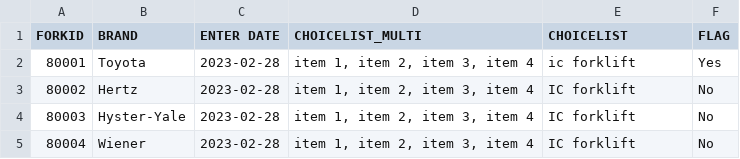
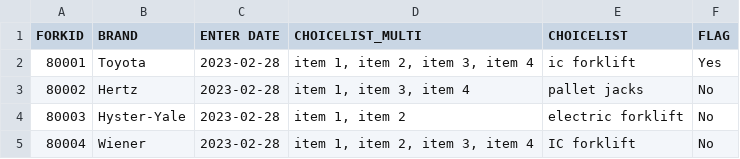
Before and after one commit to icolaes/csv, a CSV file: automatic.csv, drawn as a sheet; the diff names each change by its address in the sheet, - before the commit and + after, or states it on an @@ line.

Commit message:
Update automatic.csv

```diff
--- a/automatic.csv
+++ b/automatic.csv
-D3 (CHOICELIST_MULTI): item 1, item 2, item 3, item 4
+D3 (CHOICELIST_MULTI): item 1, item 3, item 4
-E3 (CHOICELIST): IC forklift
+E3 (CHOICELIST): pallet jacks
-D4 (CHOICELIST_MULTI): item 1, item 2, item 3, item 4
+D4 (CHOICELIST_MULTI): item 1, item 2
-E4 (CHOICELIST): IC forklift
+E4 (CHOICELIST): electric forklift
```
